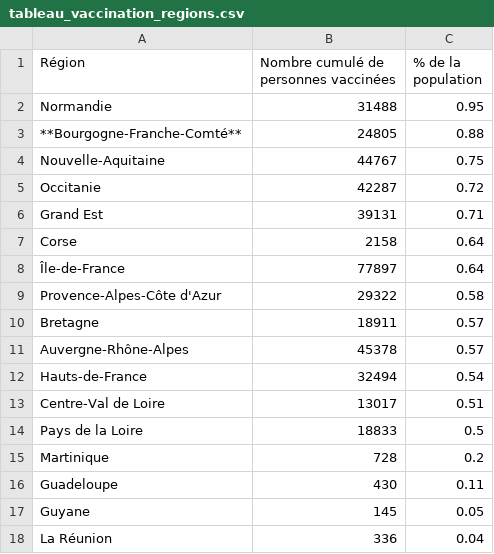
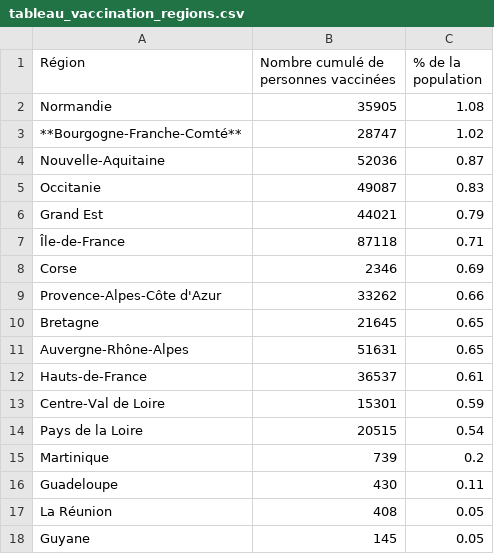
Before and after one commit to mattifaye/covid19bfc, a CSV file: tableau_vaccination_regions.csv, drawn as a sheet.

```diff
--- a/tableau_vaccination_regions.csv
+++ b/tableau_vaccination_regions.csv
@@ -1,18 +1,18 @@
 Région,Nombre cumulé de personnes vaccinées,% de la population
-Normandie,31488,0.95
-**Bourgogne-Franche-Comté**,24805,0.88
-Nouvelle-Aquitaine,44767,0.75
-Occitanie,42287,0.72
-Grand Est,39131,0.71
-Corse,2158,0.64
-Île-de-France,77897,0.64
-Provence-Alpes-Côte d'Azur,29322,0.58
-Bretagne,18911,0.57
-Auvergne-Rhône-Alpes,45378,0.57
-Hauts-de-France,32494,0.54
-Centre-Val de Loire,13017,0.51
-Pays de la Loire,18833,0.5
-Martinique,728,0.2
+Normandie,35905,1.08
+**Bourgogne-Franche-Comté**,28747,1.02
+Nouvelle-Aquitaine,52036,0.87
+Occitanie,49087,0.83
+Grand Est,44021,0.79
+Île-de-France,87118,0.71
+Corse,2346,0.69
+Provence-Alpes-Côte d'Azur,33262,0.66
+Bretagne,21645,0.65
+Auvergne-Rhône-Alpes,51631,0.65
+Hauts-de-France,36537,0.61
+Centre-Val de Loire,15301,0.59
+Pays de la Loire,20515,0.54
+Martinique,739,0.2
 Guadeloupe,430,0.11
+La Réunion,408,0.05
 Guyane,145,0.05
-La Réunion,336,0.04
```
Also changed, not shown: 1 other file.
